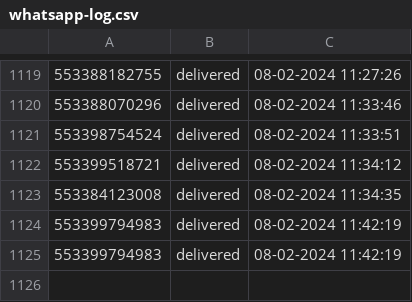
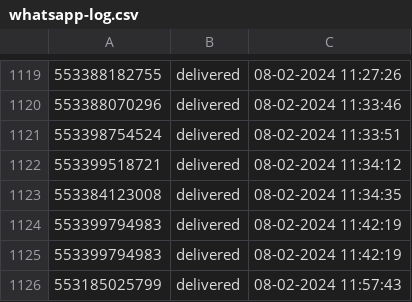
Before and after one commit to pedro0506/glitch-filadelfia, a CSV file: whatsapp-log.csv, drawn as a sheet; only a part is shown, gaps mark what is left out.

Commit message:
🚲👭 Checkpoint

```diff
--- a/whatsapp-log.csv
+++ b/whatsapp-log.csv
@@ -1125 +1125,2 @@
 553399794983,delivered,08-02-2024 11:42:19
+553185025799,delivered,08-02-2024 11:57:43
```
